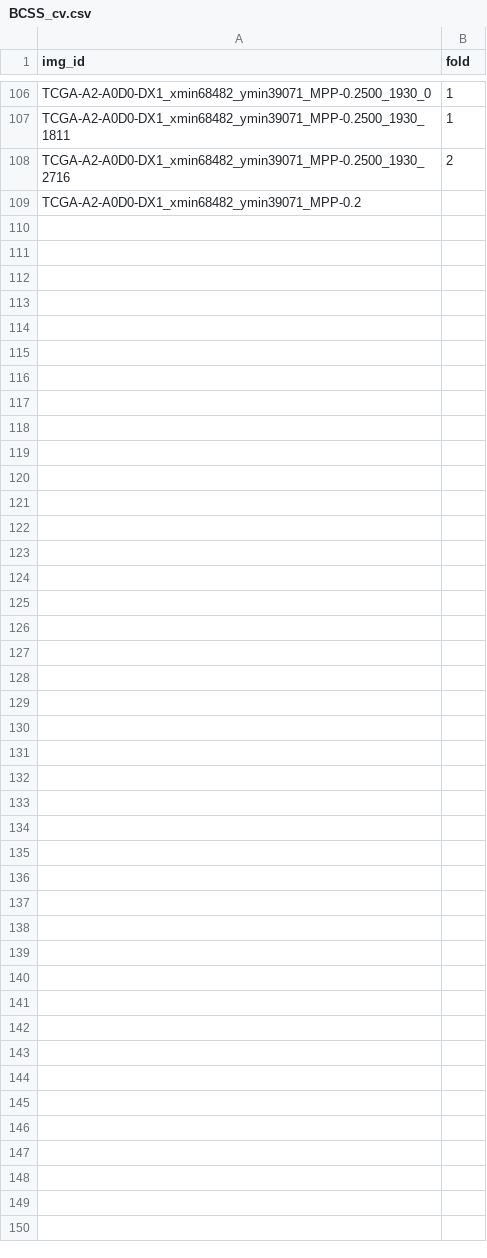
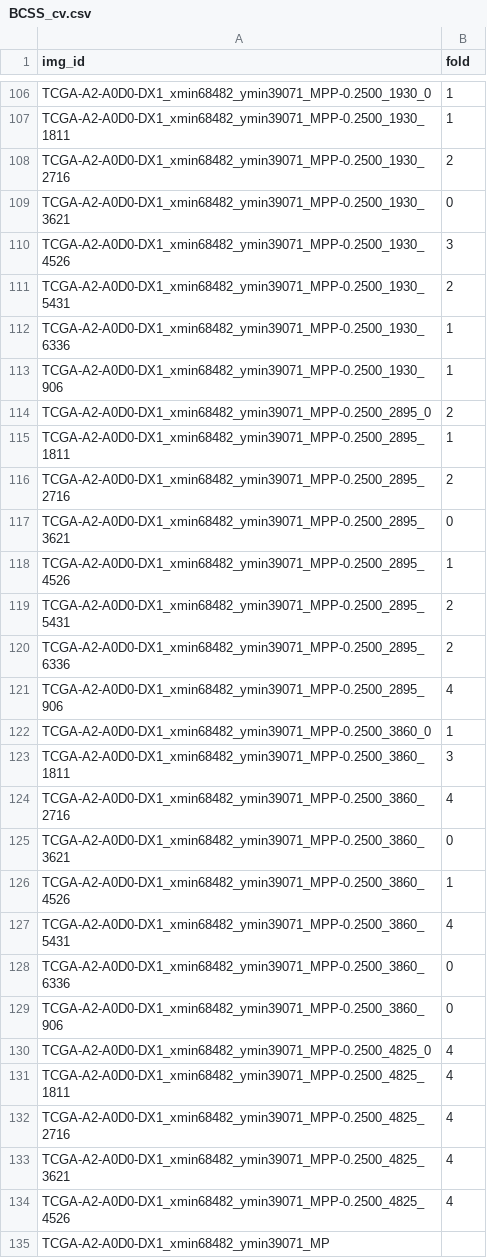
Before and after one commit to calmux/SAMPath-plus, a CSV file: dataset_cfg/BCSS_cv.csv, drawn as a sheet; only a part is shown, gaps mark what is left out.

Commit message:
Final Release

```diff
--- a/dataset_cfg/BCSS_cv.csv
+++ b/dataset_cfg/BCSS_cv.csv
@@ -108,2 +108,28 @@ TCGA-A2-A0D0-DX1_xmin68482_ymin39071_MPP-0.2500_1930_1811,1
 TCGA-A2-A0D0-DX1_xmin68482_ymin39071_MPP-0.2500_1930_2716,2
-TCGA-A2-A0D0-DX1_xmin68482_ymin39071_MPP-0.2
+TCGA-A2-A0D0-DX1_xmin68482_ymin39071_MPP-0.2500_1930_3621,0
+TCGA-A2-A0D0-DX1_xmin68482_ymin39071_MPP-0.2500_1930_4526,3
+TCGA-A2-A0D0-DX1_xmin68482_ymin39071_MPP-0.2500_1930_5431,2
+TCGA-A2-A0D0-DX1_xmin68482_ymin39071_MPP-0.2500_1930_6336,1
+TCGA-A2-A0D0-DX1_xmin68482_ymin39071_MPP-0.2500_1930_906,1
+TCGA-A2-A0D0-DX1_xmin68482_ymin39071_MPP-0.2500_2895_0,2
+TCGA-A2-A0D0-DX1_xmin68482_ymin39071_MPP-0.2500_2895_1811,1
+TCGA-A2-A0D0-DX1_xmin68482_ymin39071_MPP-0.2500_2895_2716,2
+TCGA-A2-A0D0-DX1_xmin68482_ymin39071_MPP-0.2500_2895_3621,0
+TCGA-A2-A0D0-DX1_xmin68482_ymin39071_MPP-0.2500_2895_4526,1
+TCGA-A2-A0D0-DX1_xmin68482_ymin39071_MPP-0.2500_2895_5431,2
+TCGA-A2-A0D0-DX1_xmin68482_ymin39071_MPP-0.2500_2895_6336,2
+TCGA-A2-A0D0-DX1_xmin68482_ymin39071_MPP-0.2500_2895_906,4
+TCGA-A2-A0D0-DX1_xmin68482_ymin39071_MPP-0.2500_3860_0,1
+TCGA-A2-A0D0-DX1_xmin68482_ymin39071_MPP-0.2500_3860_1811,3
+TCGA-A2-A0D0-DX1_xmin68482_ymin39071_MPP-0.2500_3860_2716,4
+TCGA-A2-A0D0-DX1_xmin68482_ymin39071_MPP-0.2500_3860_3621,0
+TCGA-A2-A0D0-DX1_xmin68482_ymin39071_MPP-0.2500_3860_4526,1
+TCGA-A2-A0D0-DX1_xmin68482_ymin39071_MPP-0.2500_3860_5431,4
+TCGA-A2-A0D0-DX1_xmin68482_ymin39071_MPP-0.2500_3860_6336,0
+TCGA-A2-A0D0-DX1_xmin68482_ymin39071_MPP-0.2500_3860_906,0
+TCGA-A2-A0D0-DX1_xmin68482_ymin39071_MPP-0.2500_4825_0,4
+TCGA-A2-A0D0-DX1_xmin68482_ymin39071_MPP-0.2500_4825_1811,4
+TCGA-A2-A0D0-DX1_xmin68482_ymin39071_MPP-0.2500_4825_2716,4
+TCGA-A2-A0D0-DX1_xmin68482_ymin39071_MPP-0.2500_4825_3621,4
+TCGA-A2-A0D0-DX1_xmin68482_ymin39071_MPP-0.2500_4825_4526,4
+TCGA-A2-A0D0-DX1_xmin68482_ymin39071_MP
```
